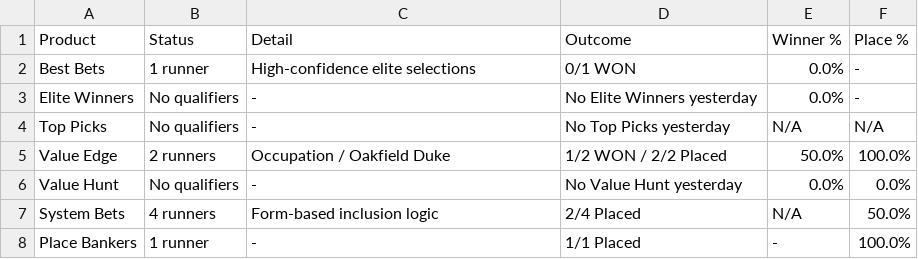
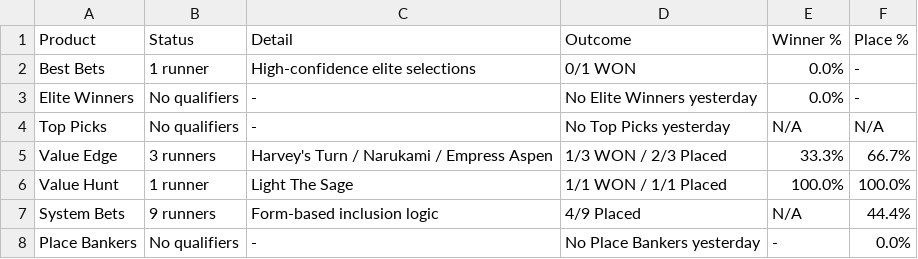
Before and after one commit to puntingiq/puntingiq-site, a CSV file: reports/latest/web_product_status.csv, drawn as a sheet.

```diff
--- a/reports/latest/web_product_status.csv
+++ b/reports/latest/web_product_status.csv
@@ -4,5 +4,5 @@ Elite Winners,No qualifiers,-,No Elite Winners yesterday,0.0%,-
 Top Picks,No qualifiers,-,No Top Picks yesterday,N/A,N/A
-Value Edge,2 runners,Occupation / Oakfield Duke,1/2 WON / 2/2 Placed,50.0%,100.0%
-Value Hunt,No qualifiers,-,No Value Hunt yesterday,0.0%,0.0%
-System Bets,4 runners,Form-based inclusion logic,2/4 Placed,N/A,50.0%
-Place Bankers,1 runner,-,1/1 Placed,-,100.0%
+Value Edge,3 runners,Harvey's Turn / Narukami / Empress Aspen,1/3 WON / 2/3 Placed,33.3%,66.7%
+Value Hunt,1 runner,Light The Sage,1/1 WON / 1/1 Placed,100.0%,100.0%
+System Bets,9 runners,Form-based inclusion logic,4/9 Placed,N/A,44.4%
+Place Bankers,No qualifiers,-,No Place Bankers yesterday,-,0.0%
```
Also changed, not shown: reports/latest/web_race_by_race_summary.csv, reports/latest/web_system_bets_results.csv, 20 other files.
